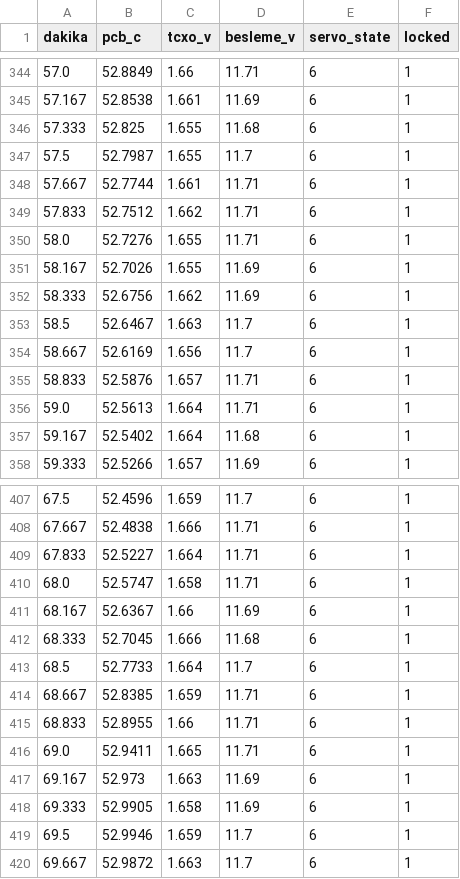
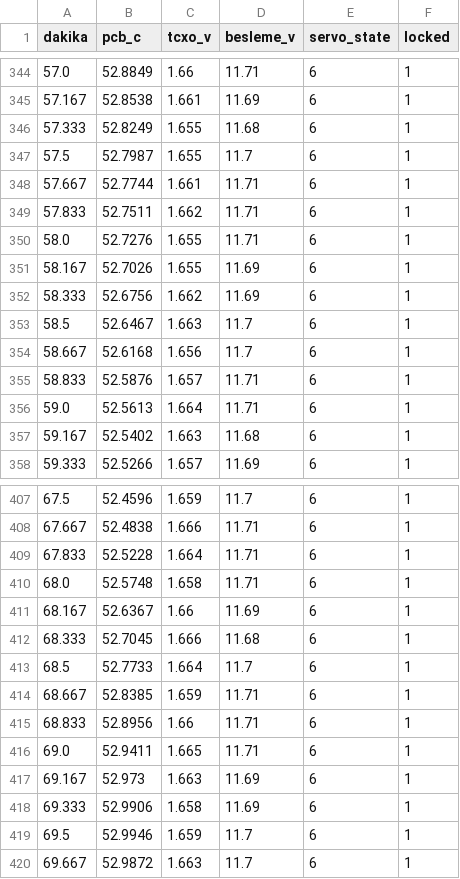
Before and after one commit to Pangea567/gnsdo-scpi-simulator, a CSV file: experiments/data/cold_start.csv, drawn as a sheet; only a part is shown, gaps mark what is left out; the diff covers the shown part only.

```diff
--- a/experiments/data/cold_start.csv
+++ b/experiments/data/cold_start.csv
@@ -345,6 +345,6 @@ dakika,pcb_c,tcxo_v,besleme_v,servo_state,locked
 57.167,52.8538,1.661,11.69,6,1
-57.333,52.825,1.655,11.68,6,1
+57.333,52.8249,1.655,11.68,6,1
 57.5,52.7987,1.655,11.7,6,1
 57.667,52.7744,1.661,11.71,6,1
-57.833,52.7512,1.662,11.71,6,1
+57.833,52.7511,1.662,11.71,6,1
 58.0,52.7276,1.655,11.71,6,1
@@ -353,6 +353,6 @@ dakika,pcb_c,tcxo_v,besleme_v,servo_state,locked
 58.5,52.6467,1.663,11.7,6,1
-58.667,52.6169,1.656,11.7,6,1
+58.667,52.6168,1.656,11.7,6,1
 58.833,52.5876,1.657,11.71,6,1
 59.0,52.5613,1.664,11.71,6,1
-59.167,52.5402,1.664,11.68,6,1
+59.167,52.5402,1.663,11.68,6,1
 59.333,52.5266,1.657,11.69,6,1
@@ -408,4 +408,4 @@ dakika,pcb_c,tcxo_v,besleme_v,servo_state,locked
 67.667,52.4838,1.666,11.71,6,1
-67.833,52.5227,1.664,11.71,6,1
-68.0,52.5747,1.658,11.71,6,1
+67.833,52.5228,1.664,11.71,6,1
+68.0,52.5748,1.658,11.71,6,1
 68.167,52.6367,1.66,11.69,6,1
@@ -414,6 +414,6 @@ dakika,pcb_c,tcxo_v,besleme_v,servo_state,locked
 68.667,52.8385,1.659,11.71,6,1
-68.833,52.8955,1.66,11.71,6,1
+68.833,52.8956,1.66,11.71,6,1
 69.0,52.9411,1.665,11.71,6,1
 69.167,52.973,1.663,11.69,6,1
-69.333,52.9905,1.658,11.69,6,1
+69.333,52.9906,1.658,11.69,6,1
 69.5,52.9946,1.659,11.7,6,1
```
Also changed, not shown: 63 edited cells elsewhere in this file, experiments/data/determinism.csv, experiments/data/locked_tint.csv, 25 other files.
